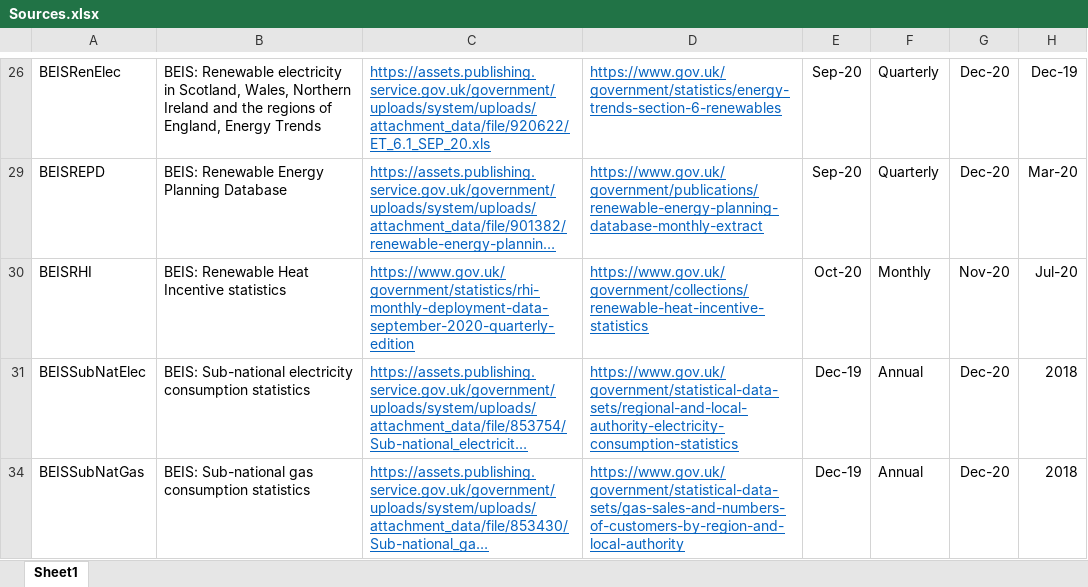
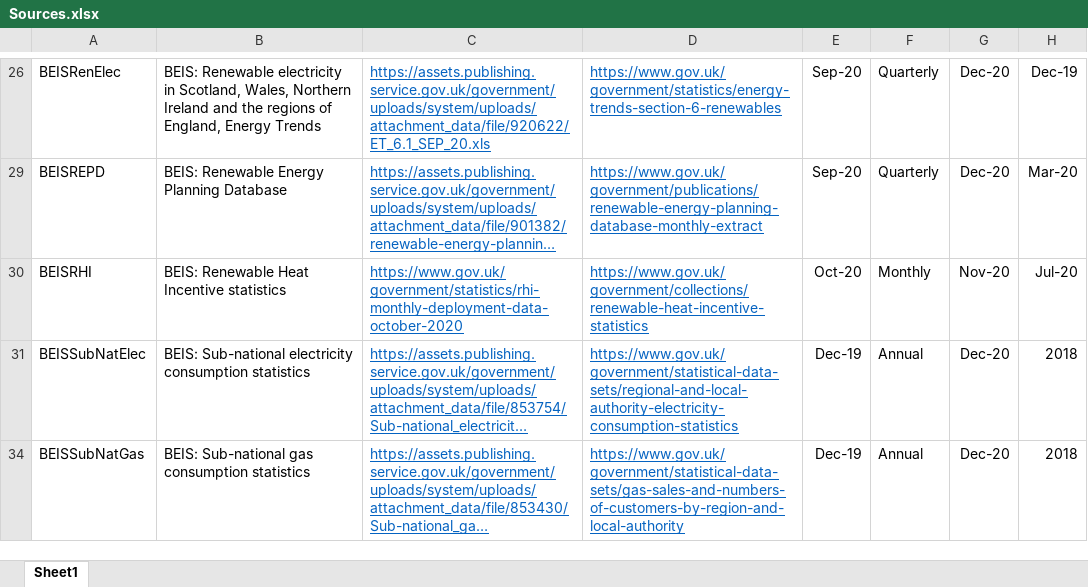
Before and after one commit to ischerr/Scottish-Energy-Statistics-Hub, an Excel workbook: Structure/Sources.xlsx, sheet Sheet1, drawn as a sheet; only a part is shown, gaps mark what is left out; long unchanged cells end in …; values as stored, in another font and other column widths than the file's, no borders; table styles not drawn; the diff names each change by its address in the sheet, - before the commit and + after, or states it on an @@ line.

```diff
--- a/Structure/Sources.xlsx (sheet Sheet1)
+++ b/Structure/Sources.xlsx (sheet Sheet1)
-C30: https://www.gov.uk/government/statistics/rhi-monthly-deployment-data-september-2020-quarterly-edition
+C30: https://www.gov.uk/government/statistics/rhi-monthly-deployment-data-october-2020
```
Also changed, not shown: 5 other files.
